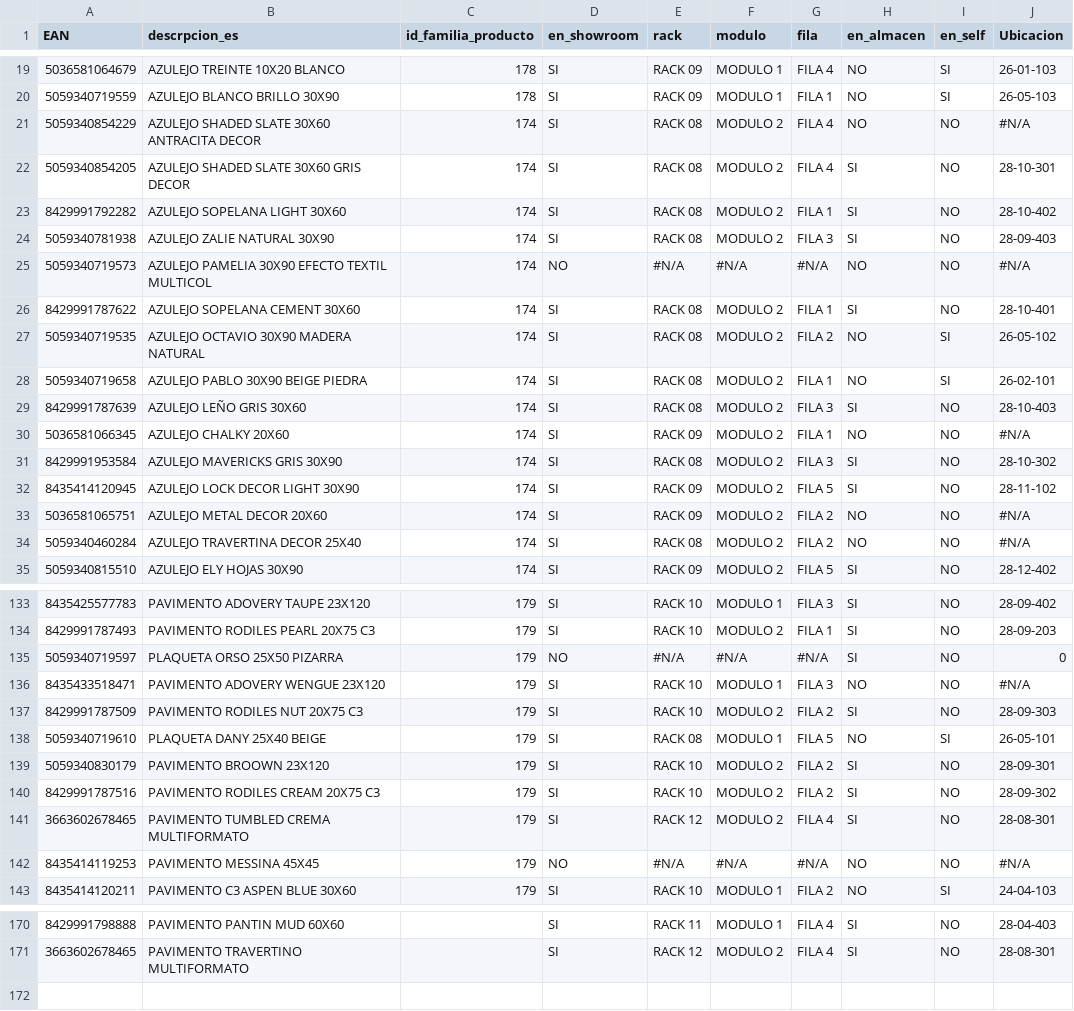
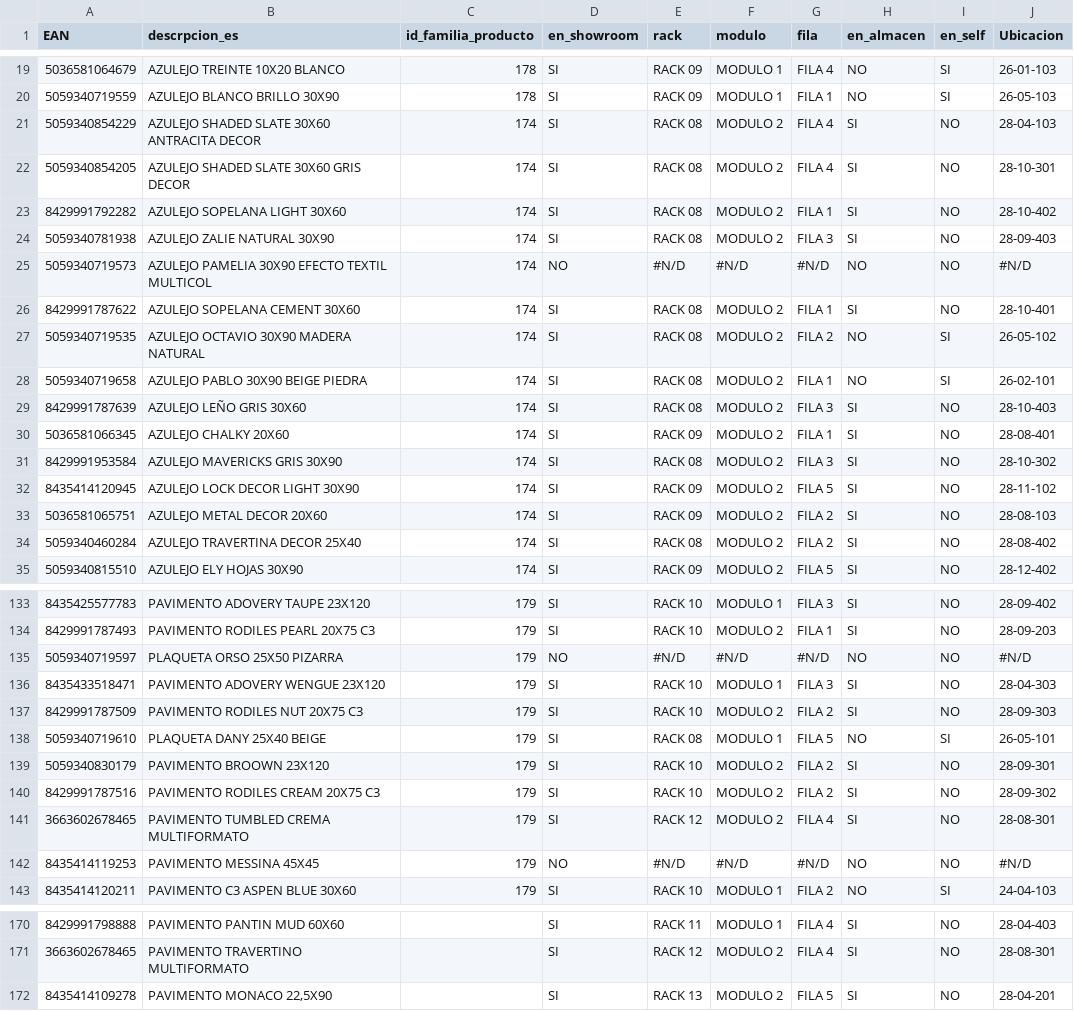
Before and after one commit to alexiscamero/buscador_ceramica, a CSV file: ceramica_proyecto.csv, drawn as a sheet; only a part is shown, gaps mark what is left out; the diff covers the shown part only; the diff names each change by its address in the sheet, - before the commit and + after, or states it on an @@ line.

```diff
--- a/ceramica_proyecto.csv
+++ b/ceramica_proyecto.csv
-H21 (en_almacen): NO
+H21 (en_almacen): SI
-J21 (Ubicacion): #N/A
+J21 (Ubicacion): 28-04-103
-E25 (rack): #N/A
+E25 (rack): #N/D
-F25 (modulo): #N/A
+F25 (modulo): #N/D
-G25 (fila): #N/A
+G25 (fila): #N/D
-J25 (Ubicacion): #N/A
+J25 (Ubicacion): #N/D
-H30 (en_almacen): NO
+H30 (en_almacen): SI
-J30 (Ubicacion): #N/A
+J30 (Ubicacion): 28-08-401
-H33:H34 (en_almacen): NO
+H33:H34 (en_almacen): SI
-J33 (Ubicacion): #N/A
+J33 (Ubicacion): 28-08-103
-J34 (Ubicacion): #N/A
+J34 (Ubicacion): 28-08-402
-E135 (rack): #N/A
+E135 (rack): #N/D
-F135 (modulo): #N/A
+F135 (modulo): #N/D
-G135 (fila): #N/A
+G135 (fila): #N/D
-H135 (en_almacen): SI
+H135 (en_almacen): NO
-J135 (Ubicacion): 0
+J135 (Ubicacion): #N/D
-H136 (en_almacen): NO
+H136 (en_almacen): SI
-J136 (Ubicacion): #N/A
+J136 (Ubicacion): 28-04-303
-E142 (rack): #N/A
+E142 (rack): #N/D
-F142 (modulo): #N/A
+F142 (modulo): #N/D
-G142 (fila): #N/A
+G142 (fila): #N/D
-J142 (Ubicacion): #N/A
+J142 (Ubicacion): #N/D
+row 172: 8435414109278 | PAVIMENTO MONACO 22,5X90 |  | SI | RACK 13 | MODULO 2 | FILA 5 | SI | NO | 28-04-201
```
Also changed, not shown: 83 edited cells elsewhere in this file.
